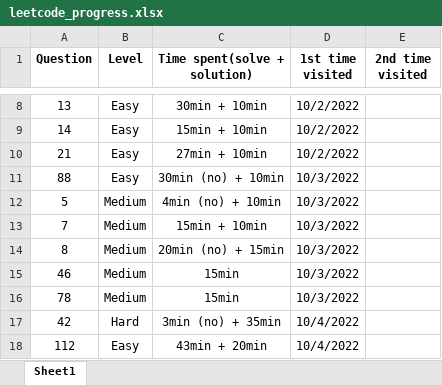
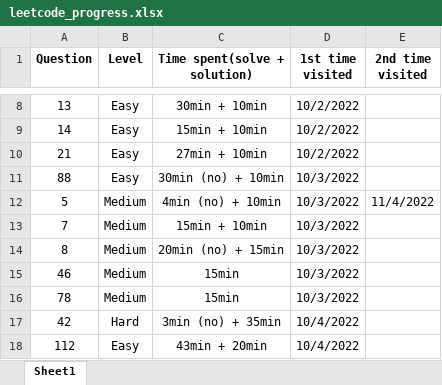
Before and after one commit to JessyZhang533/Leetcode, an Excel workbook: leetcode_progress.xlsx, sheet Sheet1, drawn as a sheet; only a part is shown, gaps mark what is left out; values as stored, in another font and other column widths than the file's, no borders; conditional formats not drawn; the diff names each change by its address in the sheet, - before the commit and + after, or states it on an @@ line.

Commit message:
5 revision

```diff
--- a/leetcode_progress.xlsx (sheet Sheet1)
+++ b/leetcode_progress.xlsx (sheet Sheet1)
-E12 (2nd time visited): (empty)
+E12 (2nd time visited): 11/4/2022
```
